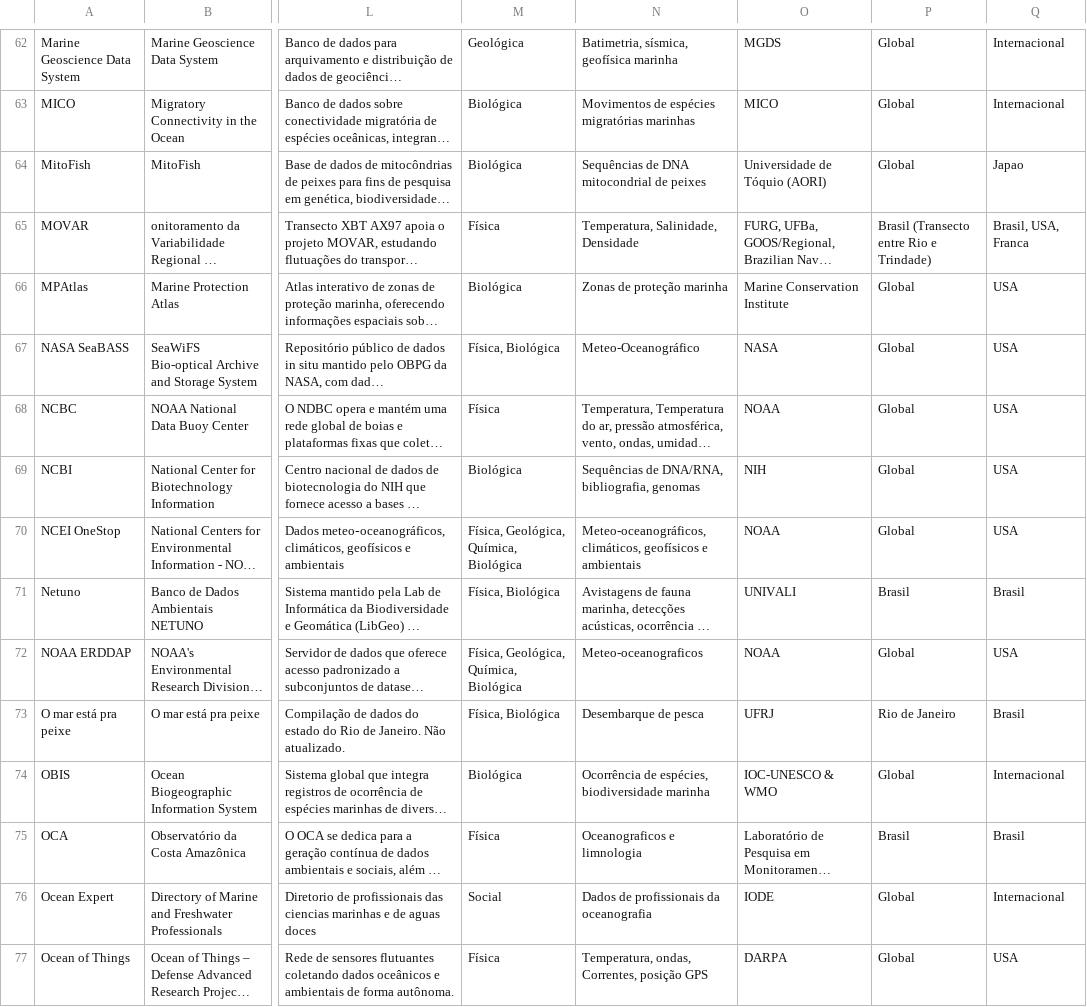
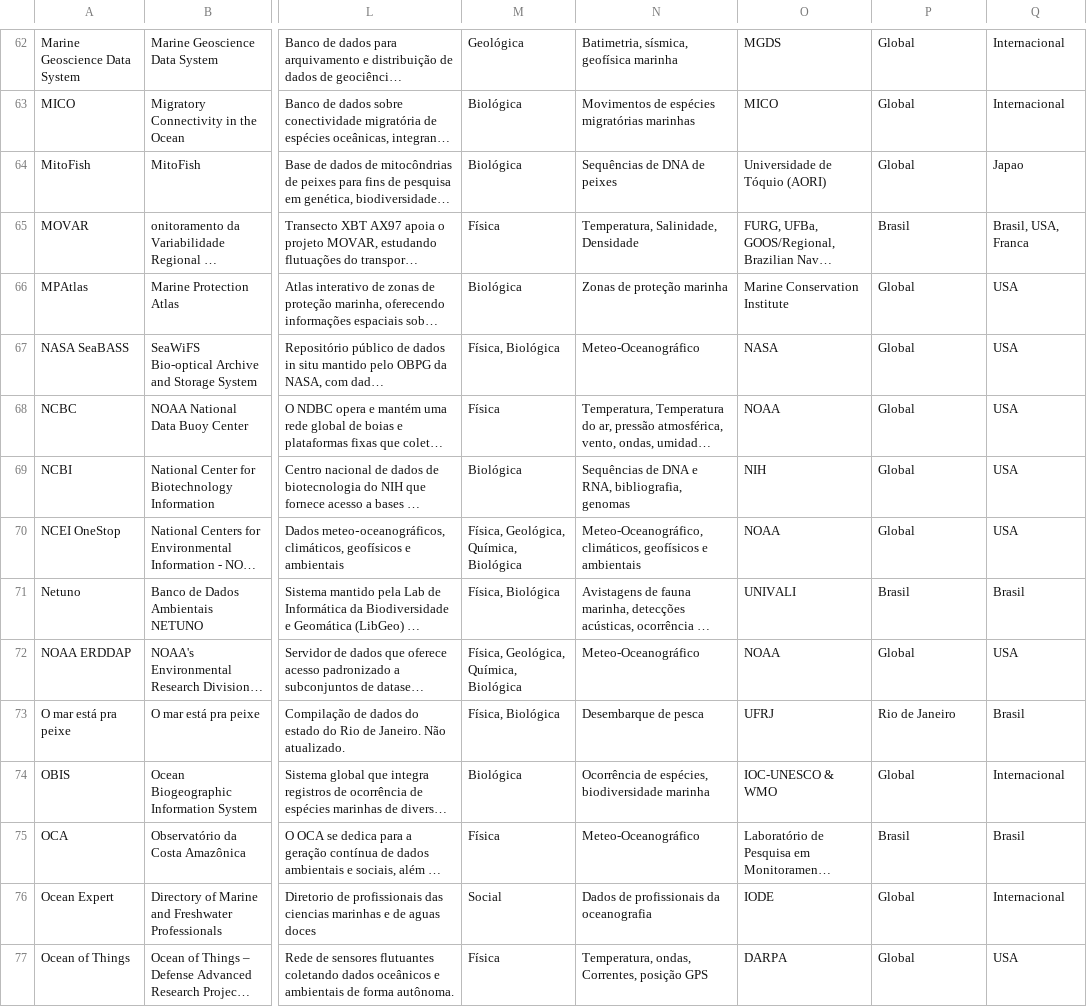
Before and after one commit to anacarolvaz/2025_INPO_RelatorioDados, a CSV file: Dados/Bases.csv, drawn as a sheet; only a part is shown, gaps mark what is left out; long unchanged cells end in …; the diff covers the shown part only; the diff names each change by its address in the sheet, - before the commit and + after, or states it on an @@ line.

```diff
--- a/Dados/Bases.csv
+++ b/Dados/Bases.csv
-N64: Sequências de DNA mitocondrial de peixes
+N64: Sequências de DNA de peixes
-P65: Brasil (Transecto entre Rio e Trindade)
+P65: Brasil
-N69: Sequências de DNA/RNA, bibliografia, genomas
+N69: Sequências de DNA e RNA, bibliografia, genomas
-N70: Meteo-oceanográficos, climáticos, geofísicos…
+N70: Meteo-Oceanográfico, climáticos, geofísicos…
-N72: Meteo-oceanograficos
+N72: Meteo-Oceanográfico
-N75: Oceanograficos e limnologia
+N75: Meteo-Oceanográfico
```
Also changed, not shown: 2 removed rows and 46 edited cells elsewhere in this file, 8 other files.
